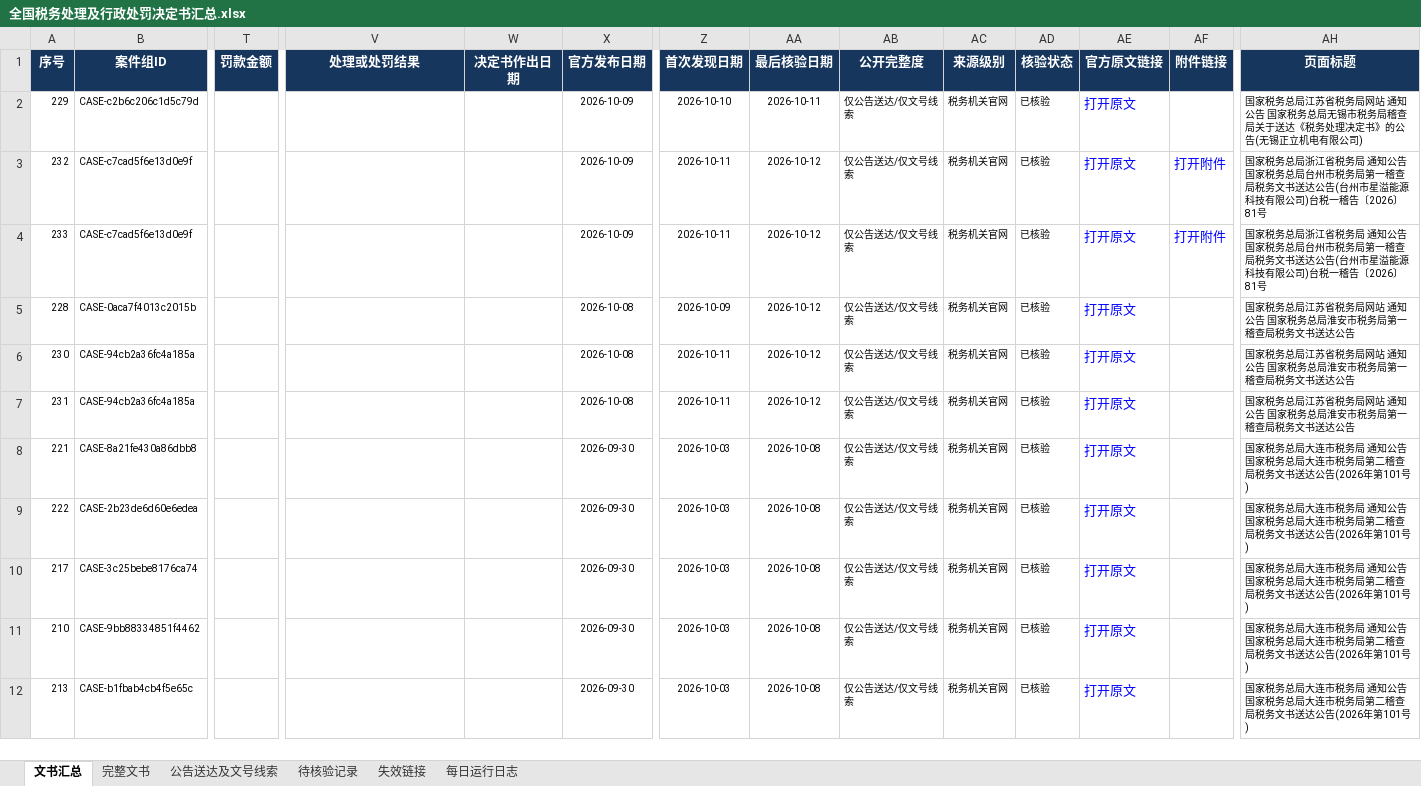
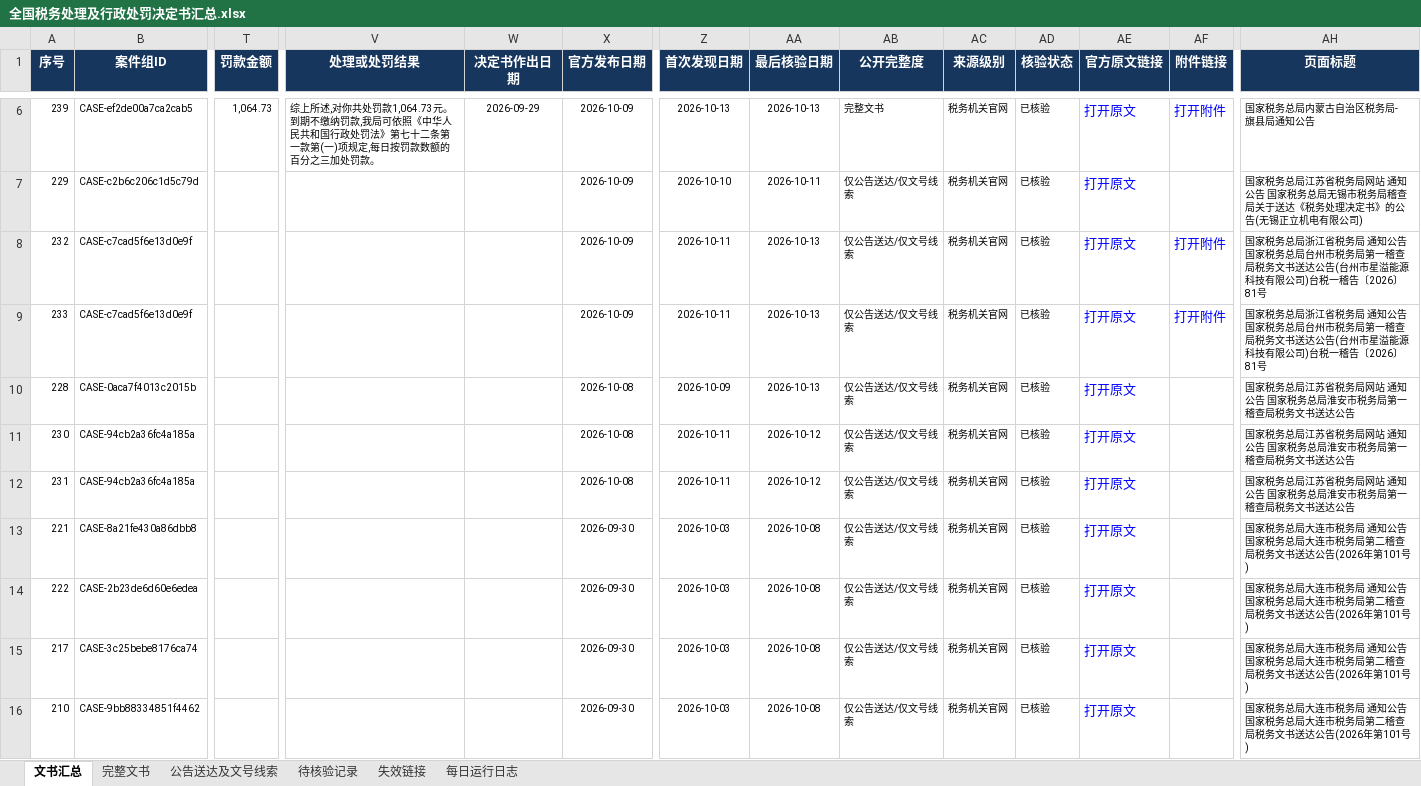
Before and after one commit to SakuraWu21/national-tax-decisions, an Excel workbook: data/全国税务处理及行政处罚决定书汇总.xlsx, sheet 文书汇总, drawn as a sheet; only a part is shown, gaps mark what is left out; the shorter side is filled out with more unchanged rows; values as stored, in another font and other column widths than the file's, no borders; conditional formats not drawn; addresses are those after the commit; rows hold the shown columns only; ↵ is a line break in a cell; the diff covers the shown part only; the diff names each change by its address in the sheet, - before the commit and + after, or states it on an @@ line.

```diff
--- a/data/全国税务处理及行政处罚决定书汇总.xlsx (sheet 文书汇总)
+++ b/data/全国税务处理及行政处罚决定书汇总.xlsx (sheet 文书汇总)
+row 6: 239 | CASE-ef2de00a7ca2cab5 | 1,064.73 | 综上所述,对你共处罚款1,064.73元。 到期不缴纳罚款,我局可依照《中华人民共和国行政处罚法》第七十二条第一款第(一)项规定,每日按罚款数额的百分之三加处罚款。 | 2026-09-29 | 2026-10-09 | 2026-10-13 | 2026-10-13 | 完整文书 | 税务机关官网 | 已核验 | 打开原文 | 打开附件 | 国家税务总局内蒙古自治区税务局- ↵ 旗县局通知公告
-AA8:AA10 (最后核验日期): 2026-10-12
+AA8:AA10 (最后核验日期): 2026-10-13
```
Also changed, not shown: 4 added rows and 24 edited cells elsewhere in this sheet, sheet 完整文书, sheet 公告送达及文号线索, sheet 每日运行日志, sheet 失效链接, sheet 待核验记录, public/downloads/全国税务处理及行政处罚决定书汇总.xlsx, 12 other files.
